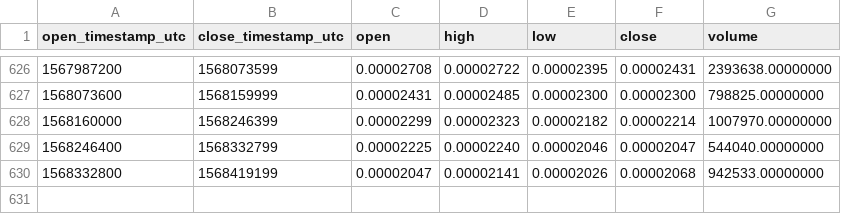
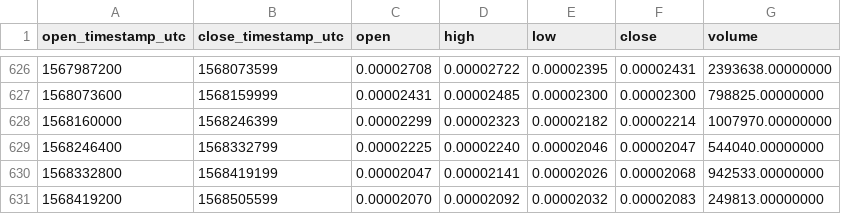
Before and after one commit to cryptobigbro/binance-BRDBTC, a CSV file: binance-BRDBTC-1d.csv, drawn as a sheet; only a part is shown, gaps mark what is left out.

Commit message:
Update OHLCV data.

```diff
--- a/binance-BRDBTC-1d.csv
+++ b/binance-BRDBTC-1d.csv
@@ -630 +630,2 @@ open_timestamp_utc,close_timestamp_utc,open,high,low,close,volume
 1568332800,1568419199,0.00002047,0.00002141,0.00002026,0.00002068,942533.00000000
+1568419200,1568505599,0.00002070,0.00002092,0.00002032,0.00002083,249813.00000000
```
Also changed, not shown: 1 other file.
